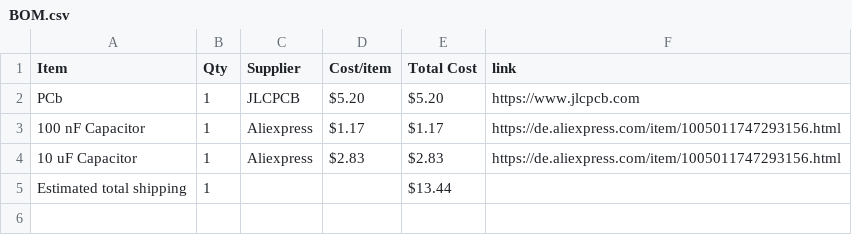
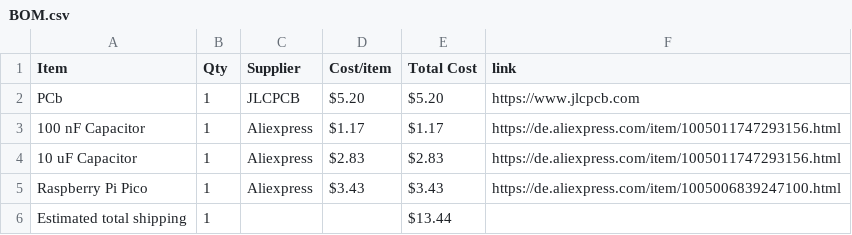
Before and after one commit to kiwo17/messenger, a CSV file: BOM.csv, drawn as a sheet.

Commit message:
Sync messenger from Half Life

```diff
--- a/BOM.csv
+++ b/BOM.csv
@@ -4,2 +4,3 @@ PCb,1,JLCPCB,$5.20,$5.20,https://www.jlcpcb.com
 10 uF Capacitor,1,Aliexpress,$2.83,$2.83,https://de.aliexpress.com/item/1005011747293156.html
+Raspberry Pi Pico,1,Aliexpress,$3.43,$3.43,https://de.aliexpress.com/item/1005006839247100.html
 Estimated total shipping,1,,,$13.44,
```
